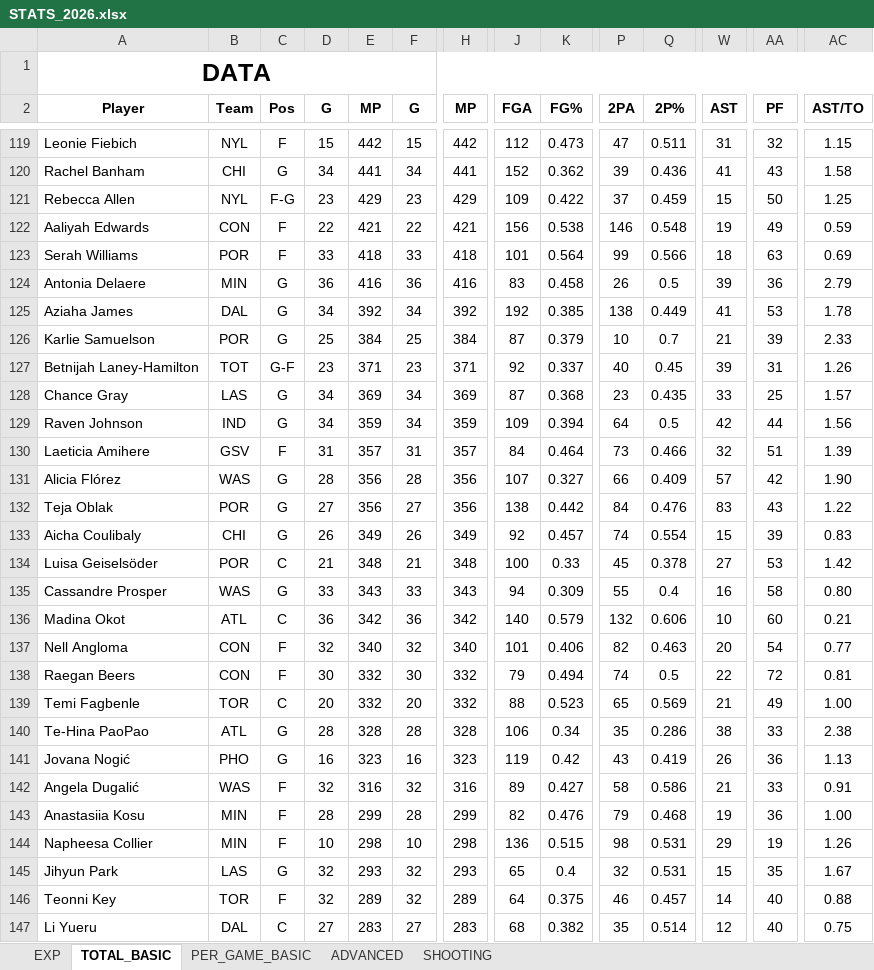
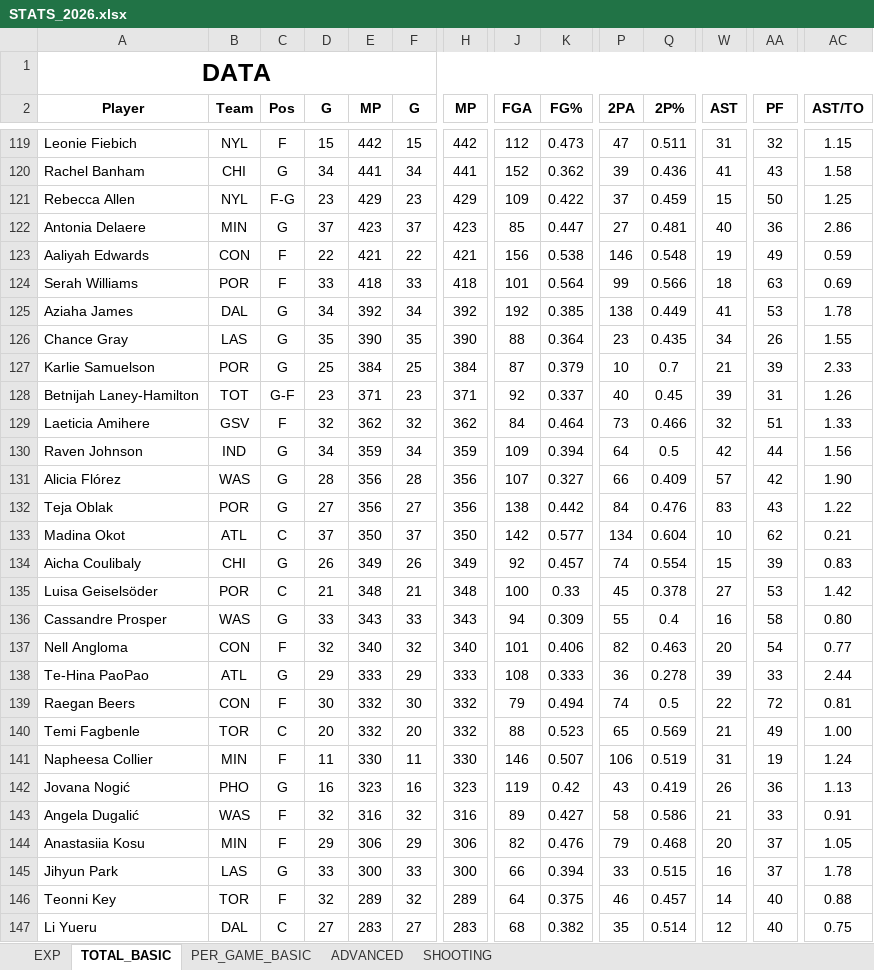
Before and after one commit to clementvg-create/WNBA_STATS_PLAYER, an Excel workbook: STATS_2026.xlsx, sheet TOTAL_BASIC, drawn as a sheet; only a part is shown, gaps mark what is left out; values as stored, in another font and other column widths than the file's, no borders; conditional formats not drawn; removed rows and columns are numbered as before the commit, all else as after; rows hold the shown columns only; the diff covers the shown part only; the diff names each change by its address in the sheet, - before the commit and + after, or states it on an @@ line.

```diff
--- a/STATS_2026.xlsx (sheet TOTAL_BASIC)
+++ b/STATS_2026.xlsx (sheet TOTAL_BASIC)
+row 122: Antonia Delaere | MIN | G | 37 | 423 | 37 | 423 | 85 | 0.447 | 27 | 0.481 | 40 | 36 | 2.86
-row 124: Antonia Delaere | MIN | G | 36 | 416 | 36 | 416 | 83 | 0.458 | 26 | 0.5 | 39 | 36 | 2.79
+row 126: Chance Gray | LAS | G | 35 | 390 | 35 | 390 | 88 | 0.364 | 23 | 0.435 | 34 | 26 | 1.55
-row 128: Chance Gray | LAS | G | 34 | 369 | 34 | 369 | 87 | 0.368 | 23 | 0.435 | 33 | 25 | 1.57
+row 129: Laeticia Amihere | GSV | F | 32 | 362 | 32 | 362 | 84 | 0.464 | 73 | 0.466 | 32 | 51 | 1.33
-row 130: Laeticia Amihere | GSV | F | 31 | 357 | 31 | 357 | 84 | 0.464 | 73 | 0.466 | 32 | 51 | 1.39
+row 133: Madina Okot | ATL | C | 37 | 350 | 37 | 350 | 142 | 0.577 | 134 | 0.604 | 10 | 62 | 0.21
-row 136: Madina Okot | ATL | C | 36 | 342 | 36 | 342 | 140 | 0.579 | 132 | 0.606 | 10 | 60 | 0.21
+row 138: Te-Hina PaoPao | ATL | G | 29 | 333 | 29 | 333 | 108 | 0.333 | 36 | 0.278 | 39 | 33 | 2.44
-row 140: Te-Hina PaoPao | ATL | G | 28 | 328 | 28 | 328 | 106 | 0.34 | 35 | 0.286 | 38 | 33 | 2.38
+row 141: Napheesa Collier | MIN | F | 11 | 330 | 11 | 330 | 146 | 0.507 | 106 | 0.519 | 31 | 19 | 1.24
-D144 (G): 28
+D144 (G): 29
-E144 (MP): 299
+E144 (MP): 306
-F144 (G): 28
+F144 (G): 29
-H144 (MP): 299
+H144 (MP): 306
-W144 (AST): 19
+W144 (AST): 20
-AA144 (PF): 36
+AA144 (PF): 37
-AC144 (AST/TO): 1.00
+AC144 (AST/TO): 1.05
-row 144: Napheesa Collier | MIN | F | 10 | 298 | 10 | 298 | 136 | 0.515 | 98 | 0.531 | 29 | 19 | 1.26
-D145 (G): 32
+D145 (G): 33
-E145 (MP): 293
+E145 (MP): 300
-F145 (G): 32
+F145 (G): 33
-H145 (MP): 293
+H145 (MP): 300
-J145 (FGA): 65
+J145 (FGA): 66
-K145 (FG%): 0.4
+K145 (FG%): 0.394
-P145 (2PA): 32
+P145 (2PA): 33
-Q145 (2P%): 0.531
+Q145 (2P%): 0.515
-W145 (AST): 15
+W145 (AST): 16
-AA145 (PF): 35
+AA145 (PF): 37
-AC145 (AST/TO): 1.67
+AC145 (AST/TO): 1.78
```
Also changed, not shown: 27 added rows, 27 removed rows and 47 edited cells elsewhere in this sheet, sheet ADVANCED, sheet SHOOTING, sheet PER_GAME_BASIC, formulas that keep their value.
